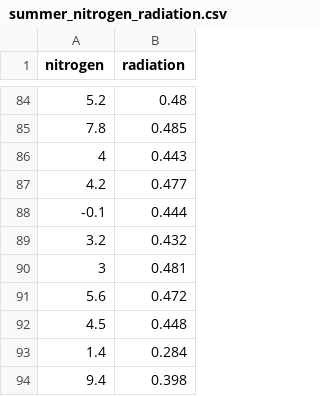
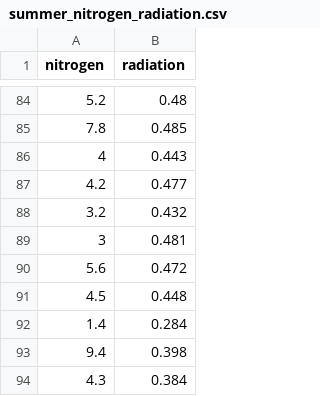
Before and after one commit to joscyguzman/Correlation, a CSV file: summer_nitrogen_radiation.csv, drawn as a sheet; only a part is shown, gaps mark what is left out; the shorter side is filled out with more unchanged rows; the diff names each change by its address in the sheet, - before the commit and + after, or states it on an @@ line.

Commit message:
Add files via upload

```diff
--- a/summer_nitrogen_radiation.csv
+++ b/summer_nitrogen_radiation.csv
-row 88: -0.1 | 0.444
```
